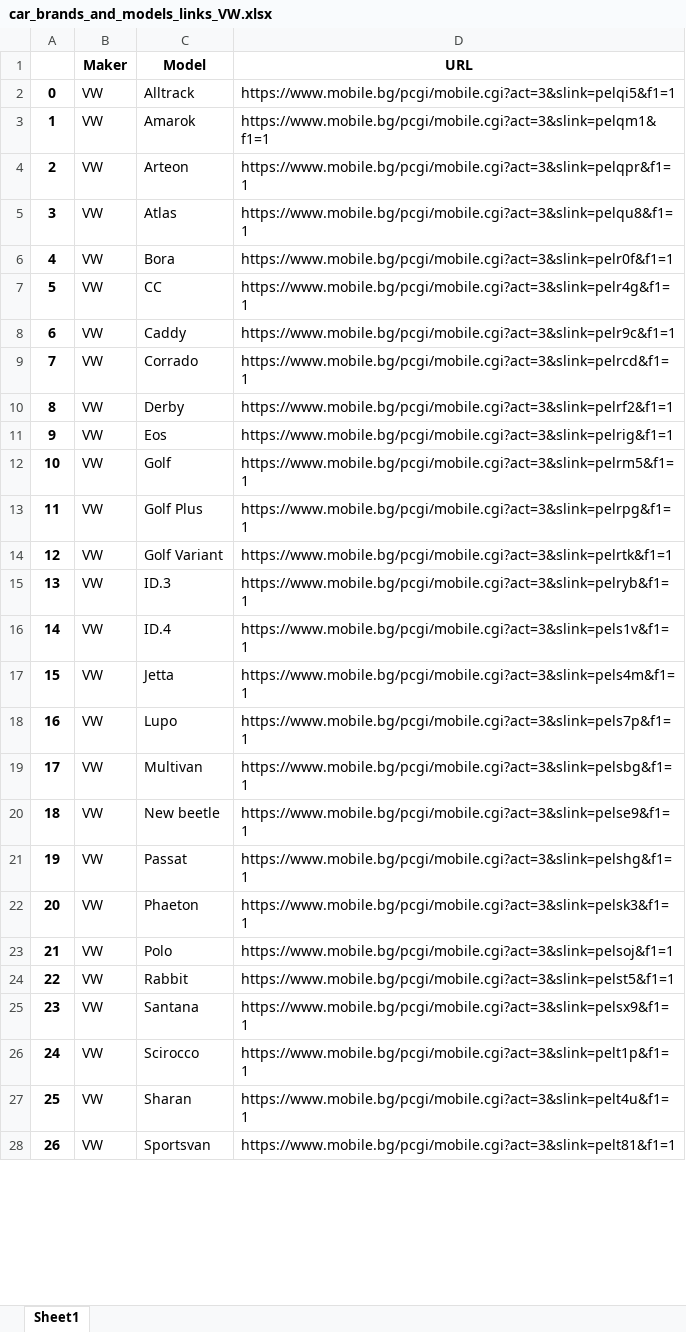
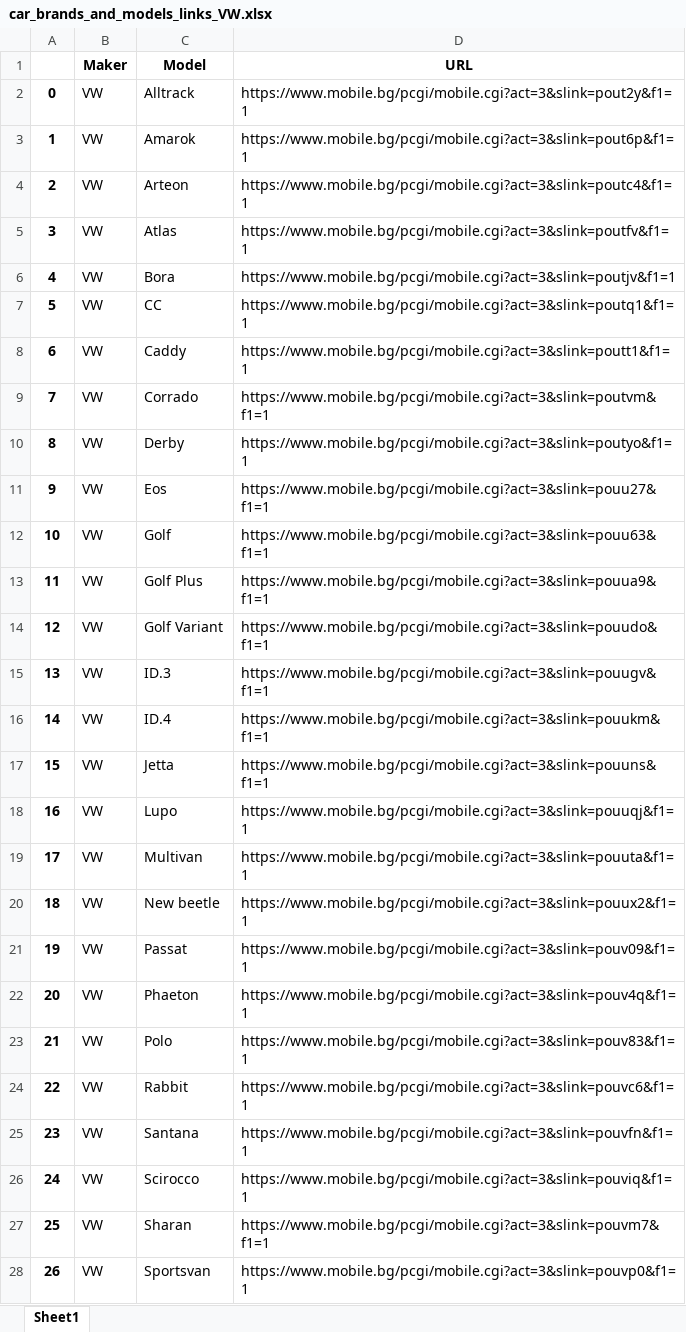
Before and after one commit to tsetsko/car-comparison-website-and-extreaction, an Excel workbook: data_mining/car_brands_and_models_links_VW.xlsx, sheet Sheet1, drawn as a sheet; only a part is shown; values as stored, in another font and other column widths than the file's, no borders; the diff covers the shown part only; the diff names each change by its address in the sheet, - before the commit and + after, or states it on an @@ line.

```diff
--- a/data_mining/car_brands_and_models_links_VW.xlsx (sheet Sheet1)
+++ b/data_mining/car_brands_and_models_links_VW.xlsx (sheet Sheet1)
-D2 (URL): https://www.mobile.bg/pcgi/mobile.cgi?act=3&slink=pelqi5&f1=1
+D2 (URL): https://www.mobile.bg/pcgi/mobile.cgi?act=3&slink=pout2y&f1=1
-D3 (URL): https://www.mobile.bg/pcgi/mobile.cgi?act=3&slink=pelqm1&f1=1
+D3 (URL): https://www.mobile.bg/pcgi/mobile.cgi?act=3&slink=pout6p&f1=1
-D4 (URL): https://www.mobile.bg/pcgi/mobile.cgi?act=3&slink=pelqpr&f1=1
+D4 (URL): https://www.mobile.bg/pcgi/mobile.cgi?act=3&slink=poutc4&f1=1
-D5 (URL): https://www.mobile.bg/pcgi/mobile.cgi?act=3&slink=pelqu8&f1=1
+D5 (URL): https://www.mobile.bg/pcgi/mobile.cgi?act=3&slink=poutfv&f1=1
-D6 (URL): https://www.mobile.bg/pcgi/mobile.cgi?act=3&slink=pelr0f&f1=1
+D6 (URL): https://www.mobile.bg/pcgi/mobile.cgi?act=3&slink=poutjv&f1=1
-D7 (URL): https://www.mobile.bg/pcgi/mobile.cgi?act=3&slink=pelr4g&f1=1
+D7 (URL): https://www.mobile.bg/pcgi/mobile.cgi?act=3&slink=poutq1&f1=1
-D8 (URL): https://www.mobile.bg/pcgi/mobile.cgi?act=3&slink=pelr9c&f1=1
+D8 (URL): https://www.mobile.bg/pcgi/mobile.cgi?act=3&slink=poutt1&f1=1
-D9 (URL): https://www.mobile.bg/pcgi/mobile.cgi?act=3&slink=pelrcd&f1=1
+D9 (URL): https://www.mobile.bg/pcgi/mobile.cgi?act=3&slink=poutvm&f1=1
-D10 (URL): https://www.mobile.bg/pcgi/mobile.cgi?act=3&slink=pelrf2&f1=1
+D10 (URL): https://www.mobile.bg/pcgi/mobile.cgi?act=3&slink=poutyo&f1=1
-D11 (URL): https://www.mobile.bg/pcgi/mobile.cgi?act=3&slink=pelrig&f1=1
+D11 (URL): https://www.mobile.bg/pcgi/mobile.cgi?act=3&slink=pouu27&f1=1
-D12 (URL): https://www.mobile.bg/pcgi/mobile.cgi?act=3&slink=pelrm5&f1=1
+D12 (URL): https://www.mobile.bg/pcgi/mobile.cgi?act=3&slink=pouu63&f1=1
-D13 (URL): https://www.mobile.bg/pcgi/mobile.cgi?act=3&slink=pelrpg&f1=1
+D13 (URL): https://www.mobile.bg/pcgi/mobile.cgi?act=3&slink=pouua9&f1=1
-D14 (URL): https://www.mobile.bg/pcgi/mobile.cgi?act=3&slink=pelrtk&f1=1
+D14 (URL): https://www.mobile.bg/pcgi/mobile.cgi?act=3&slink=pouudo&f1=1
-D15 (URL): https://www.mobile.bg/pcgi/mobile.cgi?act=3&slink=pelryb&f1=1
+D15 (URL): https://www.mobile.bg/pcgi/mobile.cgi?act=3&slink=pouugv&f1=1
-D16 (URL): https://www.mobile.bg/pcgi/mobile.cgi?act=3&slink=pels1v&f1=1
+D16 (URL): https://www.mobile.bg/pcgi/mobile.cgi?act=3&slink=pouukm&f1=1
-D17 (URL): https://www.mobile.bg/pcgi/mobile.cgi?act=3&slink=pels4m&f1=1
+D17 (URL): https://www.mobile.bg/pcgi/mobile.cgi?act=3&slink=pouuns&f1=1
-D18 (URL): https://www.mobile.bg/pcgi/mobile.cgi?act=3&slink=pels7p&f1=1
+D18 (URL): https://www.mobile.bg/pcgi/mobile.cgi?act=3&slink=pouuqj&f1=1
-D19 (URL): https://www.mobile.bg/pcgi/mobile.cgi?act=3&slink=pelsbg&f1=1
+D19 (URL): https://www.mobile.bg/pcgi/mobile.cgi?act=3&slink=pouuta&f1=1
-D20 (URL): https://www.mobile.bg/pcgi/mobile.cgi?act=3&slink=pelse9&f1=1
+D20 (URL): https://www.mobile.bg/pcgi/mobile.cgi?act=3&slink=pouux2&f1=1
-D21 (URL): https://www.mobile.bg/pcgi/mobile.cgi?act=3&slink=pelshg&f1=1
+D21 (URL): https://www.mobile.bg/pcgi/mobile.cgi?act=3&slink=pouv09&f1=1
-D22 (URL): https://www.mobile.bg/pcgi/mobile.cgi?act=3&slink=pelsk3&f1=1
+D22 (URL): https://www.mobile.bg/pcgi/mobile.cgi?act=3&slink=pouv4q&f1=1
-D23 (URL): https://www.mobile.bg/pcgi/mobile.cgi?act=3&slink=pelsoj&f1=1
+D23 (URL): https://www.mobile.bg/pcgi/mobile.cgi?act=3&slink=pouv83&f1=1
-D24 (URL): https://www.mobile.bg/pcgi/mobile.cgi?act=3&slink=pelst5&f1=1
+D24 (URL): https://www.mobile.bg/pcgi/mobile.cgi?act=3&slink=pouvc6&f1=1
-D25 (URL): https://www.mobile.bg/pcgi/mobile.cgi?act=3&slink=pelsx9&f1=1
+D25 (URL): https://www.mobile.bg/pcgi/mobile.cgi?act=3&slink=pouvfn&f1=1
-D26 (URL): https://www.mobile.bg/pcgi/mobile.cgi?act=3&slink=pelt1p&f1=1
+D26 (URL): https://www.mobile.bg/pcgi/mobile.cgi?act=3&slink=pouviq&f1=1
-D27 (URL): https://www.mobile.bg/pcgi/mobile.cgi?act=3&slink=pelt4u&f1=1
+D27 (URL): https://www.mobile.bg/pcgi/mobile.cgi?act=3&slink=pouvm7&f1=1
-D28 (URL): https://www.mobile.bg/pcgi/mobile.cgi?act=3&slink=pelt81&f1=1
+D28 (URL): https://www.mobile.bg/pcgi/mobile.cgi?act=3&slink=pouvp0&f1=1
```
Also changed, not shown: 8 edited cells elsewhere in this sheet, data_mining/car_brands_and_models_links_Audi.xlsx, data_mining/car_brands_and_models_links_BMW.xlsx, 14 other files.
